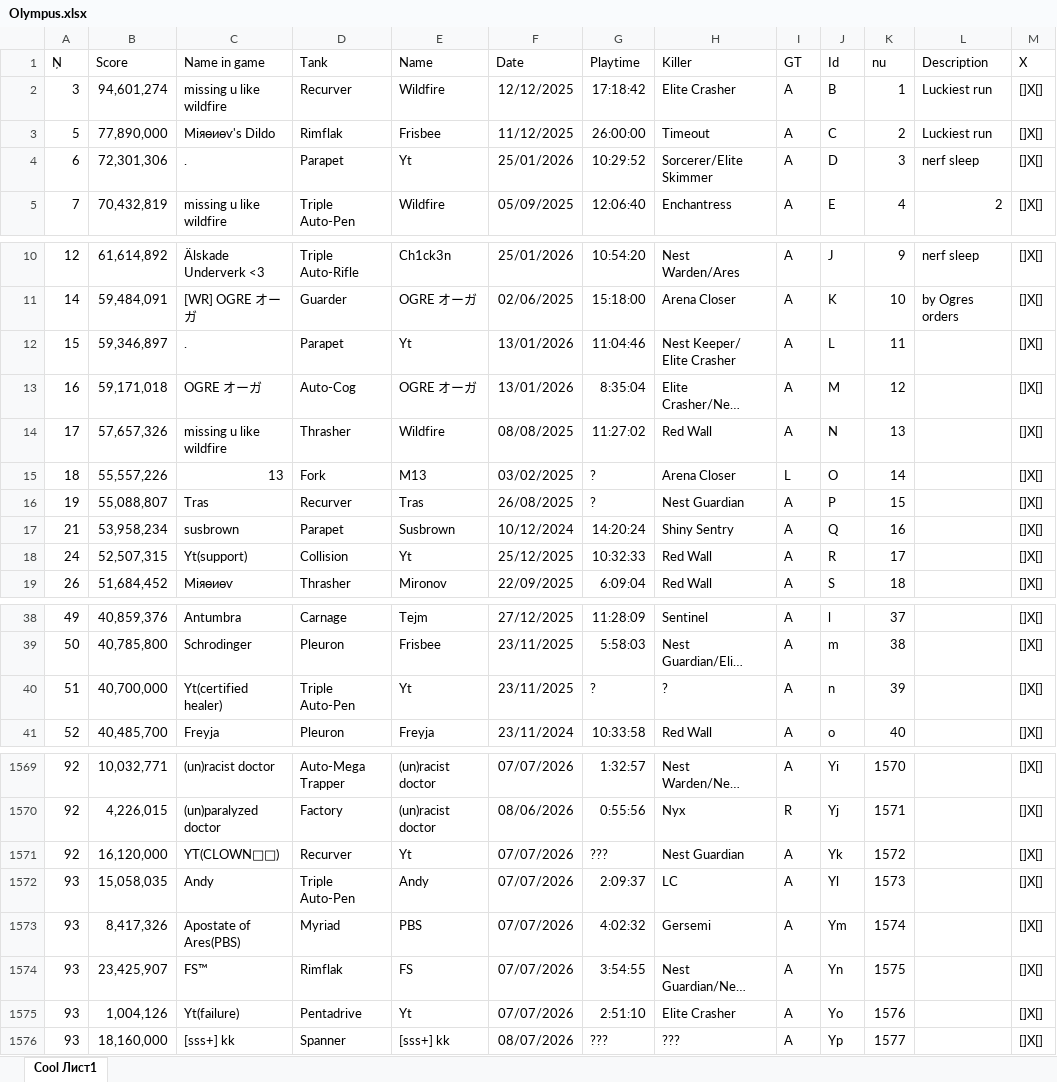
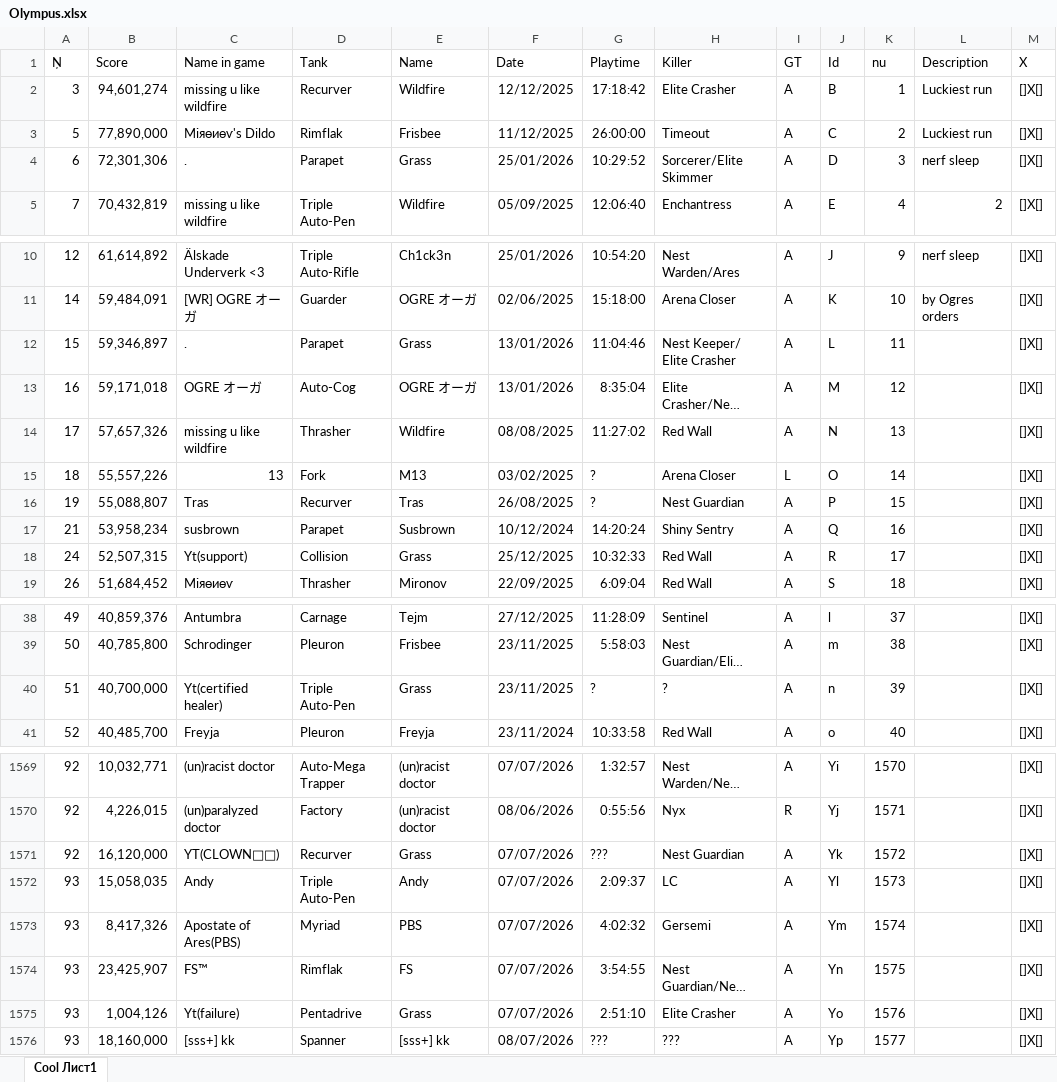
Before and after one commit to Tejmq/OlympusBot, an Excel workbook: data/Olympus.xlsx, sheet Cool Лист1, drawn as a sheet; only a part is shown, gaps mark what is left out; long unchanged cells end in …; values as stored, in another font and other column widths than the file's, no borders; the diff covers the shown part only; the diff names each change by its address in the sheet, - before the commit and + after, or states it on an @@ line.

```diff
--- a/data/Olympus.xlsx (sheet Cool Лист1)
+++ b/data/Olympus.xlsx (sheet Cool Лист1)
-E4 (Name): Yt
+E4 (Name): Grass
-E12 (Name): Yt
+E12 (Name): Grass
-E18 (Name): Yt
+E18 (Name): Grass
-E40 (Name): Yt
+E40 (Name): Grass
-E1571 (Name): Yt
+E1571 (Name): Grass
-E1575 (Name): Yt
+E1575 (Name): Grass
```
Also changed, not shown: 1 added row and 31 edited cells elsewhere in this sheet.
